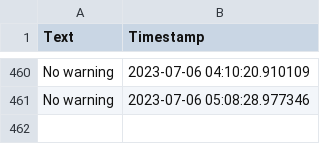
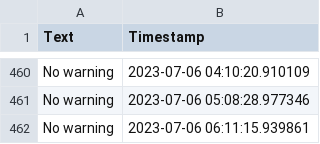
Before and after one commit to sebhanika/Skanetrafiken_Scrape, a CSV file: disruptions.csv, drawn as a sheet; only a part is shown, gaps mark what is left out; the diff names each change by its address in the sheet, - before the commit and + after, or states it on an @@ line.

```diff
--- a/disruptions.csv
+++ b/disruptions.csv
+row 462: No warning | 2023-07-06 06:11:15.939861
```
